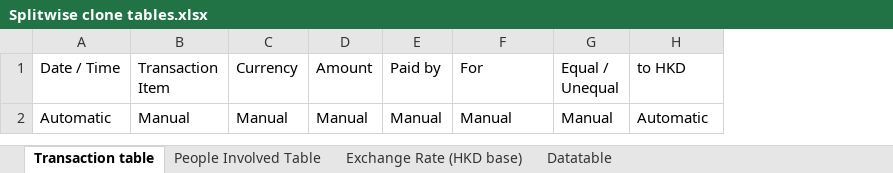
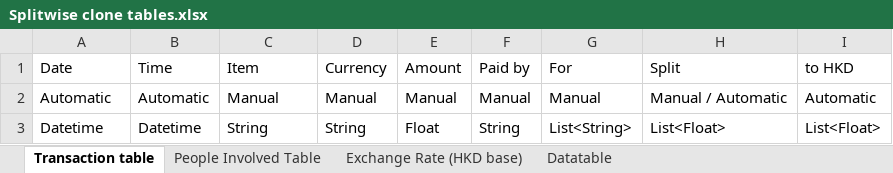
Before and after one commit to wyhuiad/Splitwise-Clone, an Excel workbook: Splitwise clone tables.xlsx, sheet Transaction table, drawn as a sheet; values as stored, in another font and other column widths than the file's, no borders; removed rows and columns are numbered as before the commit, all else as after; the diff names each change by its address in the sheet, - before the commit and + after, or states it on an @@ line.

Commit message:
Dev update 3
To be fixed: Adding transaction to csv

```diff
--- a/Splitwise clone tables.xlsx (sheet Transaction table)
+++ b/Splitwise clone tables.xlsx (sheet Transaction table)
+column B (Time), row 2: Automatic
-column G (Equal / Unequal), row 2: Manual
+column H (Split), row 2: Manual / Automatic
-A1: Date / Time
+A1: Date
-C1: Transaction Item
+C1: Item
+row 3: Datetime | Datetime | String | String | Float | String | List<String> | List<Float> | List<Float>
```
Also changed, not shown: sheet Exchange Rate (HKD base), 4 other files.
